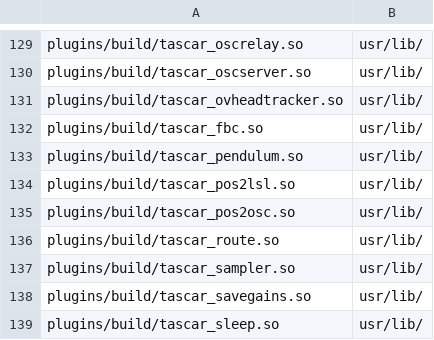
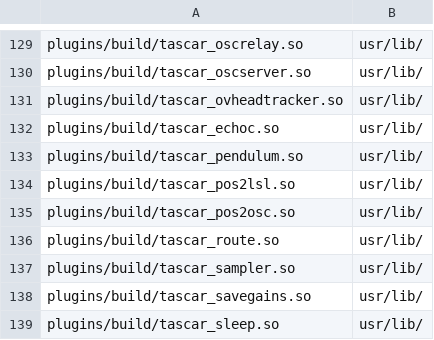
Before and after one commit to HoerTech-gGmbH/tascar, a CSV file: packaging/deb/tascarcli.csv, drawn as a sheet; only a part is shown, gaps mark what is left out.

Commit message:
renamed fbc to echoc

```diff
--- a/packaging/deb/tascarcli.csv
+++ b/packaging/deb/tascarcli.csv
@@ -131,3 +131,3 @@
 "plugins/build/tascar_ovheadtracker.so","usr/lib/"
-"plugins/build/tascar_fbc.so","usr/lib/"
+"plugins/build/tascar_echoc.so","usr/lib/"
 "plugins/build/tascar_pendulum.so","usr/lib/"
```
Also changed, not shown: 6 other files.
